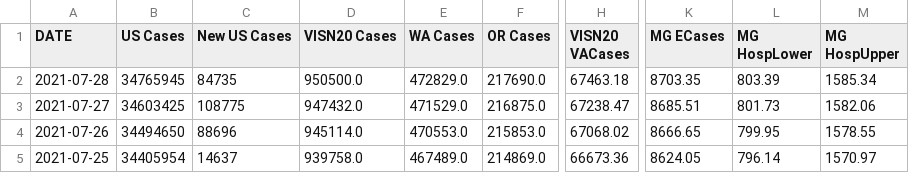
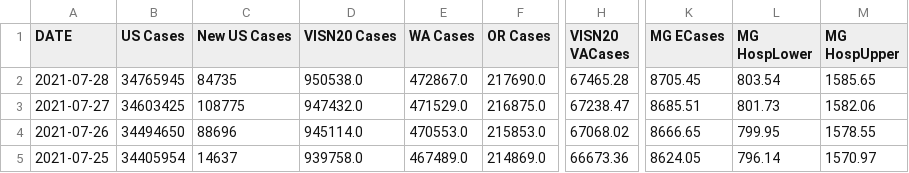
Before and after one commit to Sharma6614/VACovid, a CSV file: VAChart.csv, drawn as a sheet; only a part is shown, gaps mark what is left out; the diff names each change by its address in the sheet, - before the commit and + after, or states it on an @@ line.

```diff
--- a/VAChart.csv
+++ b/VAChart.csv
-D2 (VISN20 Cases): 950500.0
+D2 (VISN20 Cases): 950538.0
-E2 (WA Cases): 472829.0
+E2 (WA Cases): 472867.0
-H2 (VISN20 VACases): 67463.18
+H2 (VISN20 VACases): 67465.28
-K2 (MG ECases): 8703.35
+K2 (MG ECases): 8705.45
-L2 (MG HospLower): 803.39
+L2 (MG HospLower): 803.54
-M2 (MG HospUpper): 1585.34
+M2 (MG HospUpper): 1585.65
```
Also changed, not shown: CCTVAChart2.csv, CountyVACOVID.csv.
